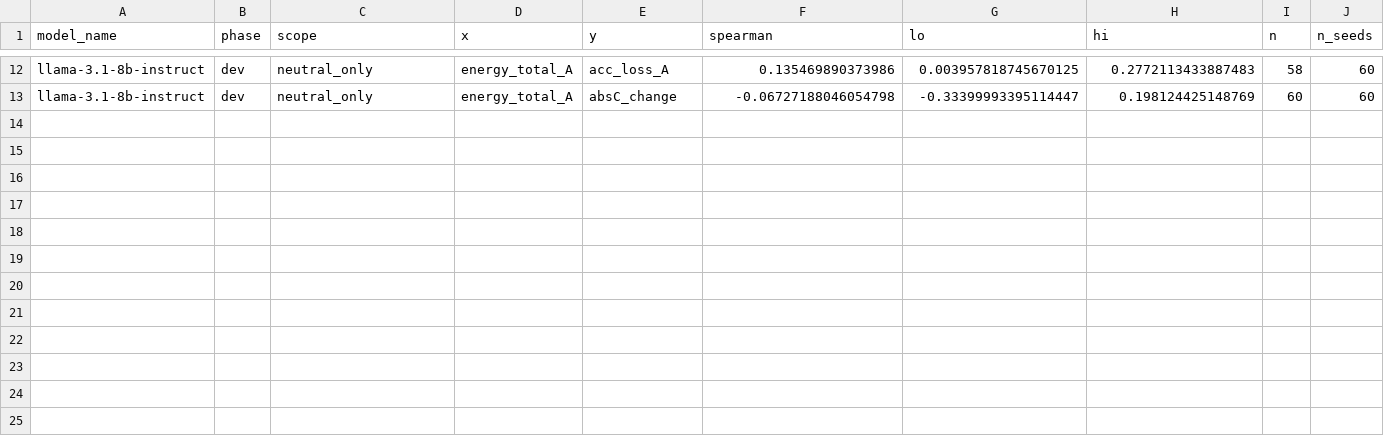
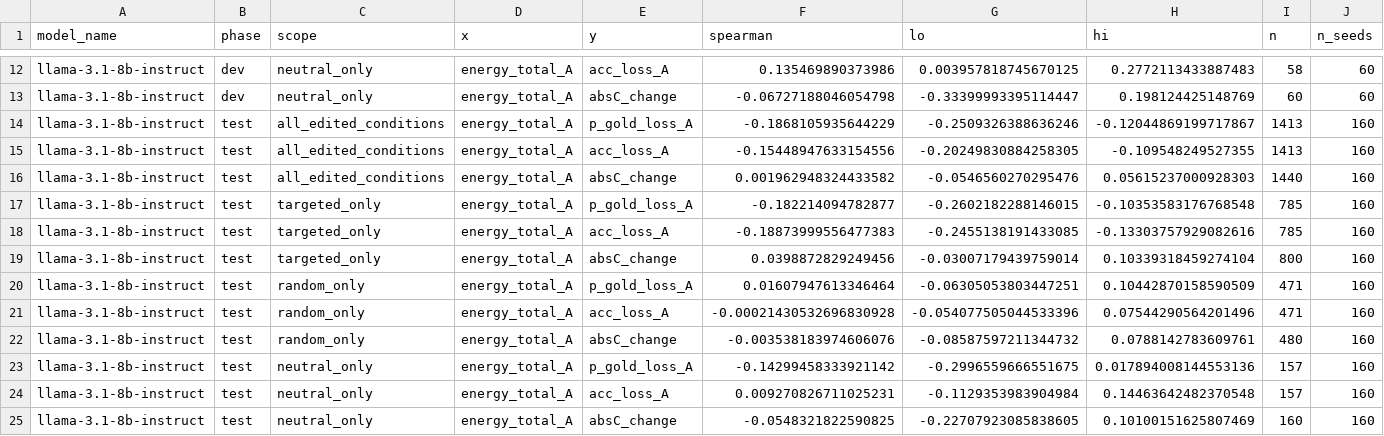
Before and after one commit to DevDaring/Cure_Audit_Benchmark, a CSV file: Code/CURE/results/v2_llama-3.1-8b-instruct/p3_magnitude_energy_relationships.csv, drawn as a sheet; only a part is shown, gaps mark what is left out; the diff names each change by its address in the sheet, - before the commit and + after, or states it on an @@ line.

```diff
--- a/Code/CURE/results/v2_llama-3.1-8b-instruct/p3_magnitude_energy_relationships.csv
+++ b/Code/CURE/results/v2_llama-3.1-8b-instruct/p3_magnitude_energy_relationships.csv
+row 14: llama-3.1-8b-instruct | test | all_edited_conditions | energy_total_A | p_gold_loss_A | -0.1868105935644229 | -0.2509326388636246 | -0.12044869199717867 | 1413 | 160
+row 15: llama-3.1-8b-instruct | test | all_edited_conditions | energy_total_A | acc_loss_A | -0.15448947633154556 | -0.20249830884258305 | -0.109548249527355 | 1413 | 160
+row 16: llama-3.1-8b-instruct | test | all_edited_conditions | energy_total_A | absC_change | 0.001962948324433582 | -0.0546560270295476 | 0.05615237000928303 | 1440 | 160
+row 17: llama-3.1-8b-instruct | test | targeted_only | energy_total_A | p_gold_loss_A | -0.182214094782877 | -0.2602182288146015 | -0.10353583176768548 | 785 | 160
+row 18: llama-3.1-8b-instruct | test | targeted_only | energy_total_A | acc_loss_A | -0.18873999556477383 | -0.2455138191433085 | -0.13303757929082616 | 785 | 160
+row 19: llama-3.1-8b-instruct | test | targeted_only | energy_total_A | absC_change | 0.0398872829249456 | -0.03007179439759014 | 0.10339318459274104 | 800 | 160
+row 20: llama-3.1-8b-instruct | test | random_only | energy_total_A | p_gold_loss_A | 0.01607947613346464 | -0.06305053803447251 | 0.10442870158590509 | 471 | 160
+row 21: llama-3.1-8b-instruct | test | random_only | energy_total_A | acc_loss_A | -0.00021430532696830928 | -0.054077505044533396 | 0.07544290564201496 | 471 | 160
+row 22: llama-3.1-8b-instruct | test | random_only | energy_total_A | absC_change | -0.003538183974606076 | -0.08587597211344732 | 0.0788142783609761 | 480 | 160
+row 23: llama-3.1-8b-instruct | test | neutral_only | energy_total_A | p_gold_loss_A | -0.14299458333921142 | -0.2996559666551675 | 0.017894008144553136 | 157 | 160
+row 24: llama-3.1-8b-instruct | test | neutral_only | energy_total_A | acc_loss_A | 0.009270826711025231 | -0.1129353983904984 | 0.14463642482370548 | 157 | 160
+row 25: llama-3.1-8b-instruct | test | neutral_only | energy_total_A | absC_change | -0.0548321822590825 | -0.22707923085838605 | 0.10100151625807469 | 160 | 160
```
Also changed, not shown: Code/CURE/results/v2_llama-3.1-8b-instruct/p3_magnitude_summary.csv, 1 other file.
